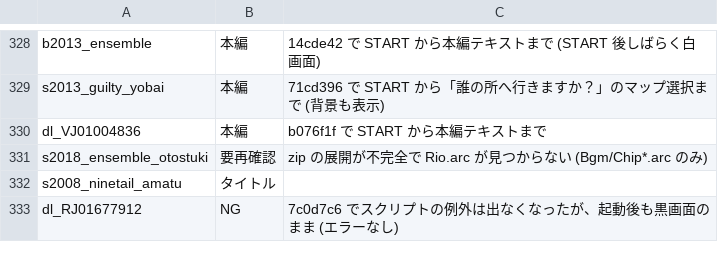
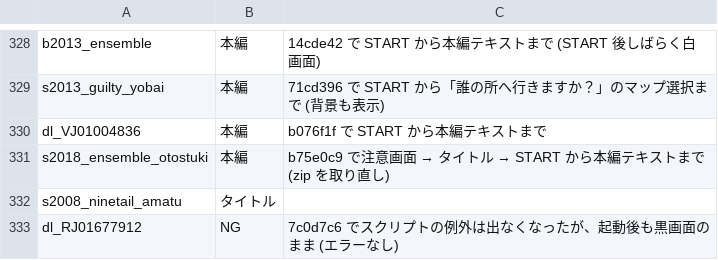
Before and after one commit to a-kaibu/vnrun, a TSV file: tools/verify/status.tsv, drawn as a sheet; only a part is shown, gaps mark what is left out.

```diff
--- a/tools/verify/status.tsv
+++ b/tools/verify/status.tsv
@@ -330,3 +330,3 @@ s2013_guilty_yobai	本編	71cd396 で START から「誰の所へ行きますか
 dl_VJ01004836	本編	b076f1f で START から本編テキストまで
-s2018_ensemble_otostuki	要再確認	zip の展開が不完全で Rio.arc が見つからない (Bgm/Chip*.arc のみ)
+s2018_ensemble_otostuki	本編	b75e0c9 で注意画面 → タイトル → START から本編テキストまで (zip を取り直し)
 s2008_ninetail_amatu	タイトル	
```
Also changed, not shown: 1 other file.
